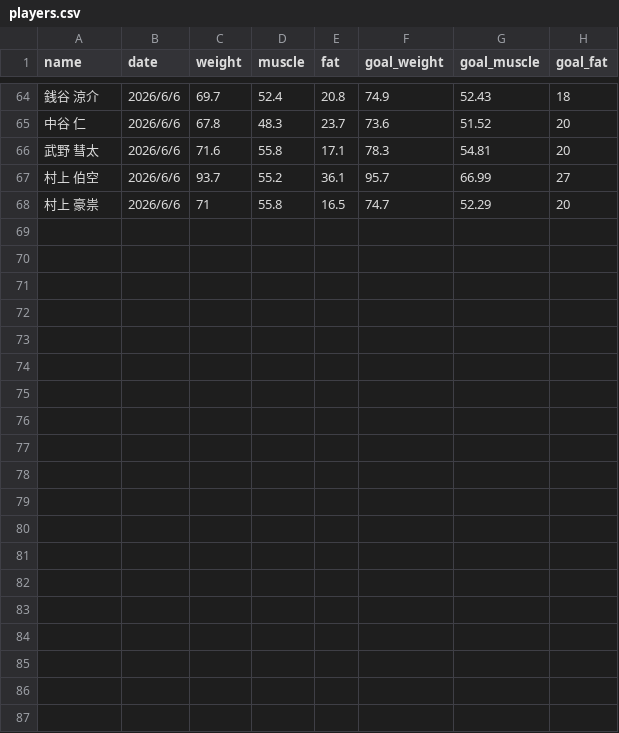
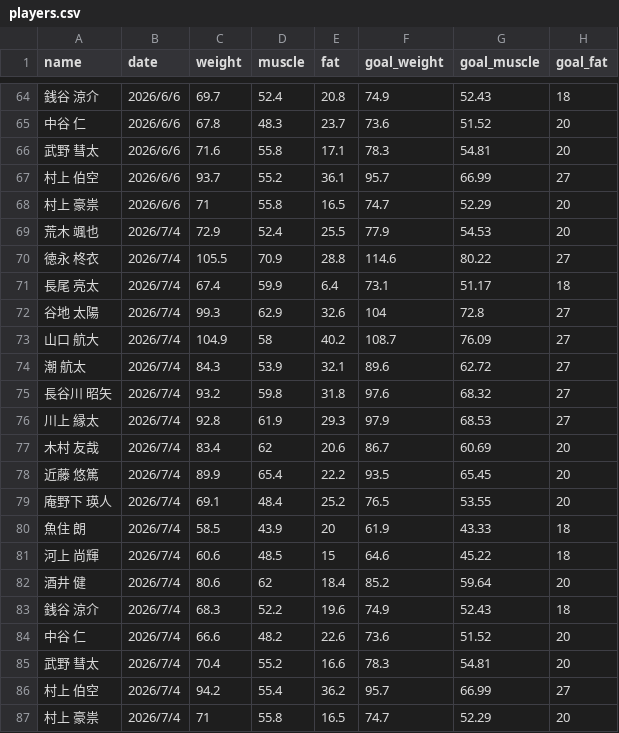
Before and after one commit to ena031229/rugby-app, a CSV file: players.csv, drawn as a sheet; only a part is shown, gaps mark what is left out; the diff names each change by its address in the sheet, - before the commit and + after, or states it on an @@ line.

Commit message:
Add files via upload

```diff
--- a/players.csv
+++ b/players.csv
+row 69: 荒木 颯也 | 2026/7/4 | 72.9 | 52.4 | 25.5 | 77.9 | 54.53 | 20
+row 70: 徳永 柊衣 | 2026/7/4 | 105.5 | 70.9 | 28.8 | 114.6 | 80.22 | 27
+row 71: 長尾 亮太 | 2026/7/4 | 67.4 | 59.9 | 6.4 | 73.1 | 51.17 | 18
+row 72: 谷地 太陽 | 2026/7/4 | 99.3 | 62.9 | 32.6 | 104 | 72.8 | 27
+row 73: 山口 航大 | 2026/7/4 | 104.9 | 58 | 40.2 | 108.7 | 76.09 | 27
+row 74: 潮 航太 | 2026/7/4 | 84.3 | 53.9 | 32.1 | 89.6 | 62.72 | 27
+row 75: 長谷川 昭矢 | 2026/7/4 | 93.2 | 59.8 | 31.8 | 97.6 | 68.32 | 27
+row 76: 川上 縁太 | 2026/7/4 | 92.8 | 61.9 | 29.3 | 97.9 | 68.53 | 27
+row 77: 木村 友哉 | 2026/7/4 | 83.4 | 62 | 20.6 | 86.7 | 60.69 | 20
+row 78: 近藤 悠篤 | 2026/7/4 | 89.9 | 65.4 | 22.2 | 93.5 | 65.45 | 20
+row 79: 庵野下 瑛人 | 2026/7/4 | 69.1 | 48.4 | 25.2 | 76.5 | 53.55 | 20
+row 80: 魚住 朗 | 2026/7/4 | 58.5 | 43.9 | 20 | 61.9 | 43.33 | 18
+row 81: 河上 尚輝 | 2026/7/4 | 60.6 | 48.5 | 15 | 64.6 | 45.22 | 18
+row 82: 酒井 健 | 2026/7/4 | 80.6 | 62 | 18.4 | 85.2 | 59.64 | 20
+row 83: 銭谷 涼介 | 2026/7/4 | 68.3 | 52.2 | 19.6 | 74.9 | 52.43 | 18
+row 84: 中谷 仁 | 2026/7/4 | 66.6 | 48.2 | 22.6 | 73.6 | 51.52 | 20
+row 85: 武野 彗太 | 2026/7/4 | 70.4 | 55.2 | 16.6 | 78.3 | 54.81 | 20
+row 86: 村上 伯空 | 2026/7/4 | 94.2 | 55.4 | 36.2 | 95.7 | 66.99 | 27
+row 87: 村上 豪祟 | 2026/7/4 | 71 | 55.8 | 16.5 | 74.7 | 52.29 | 20
```
